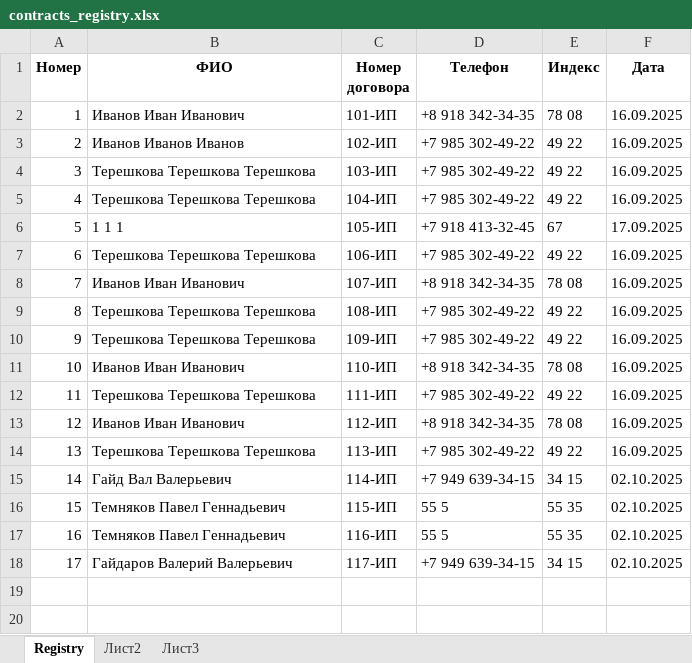
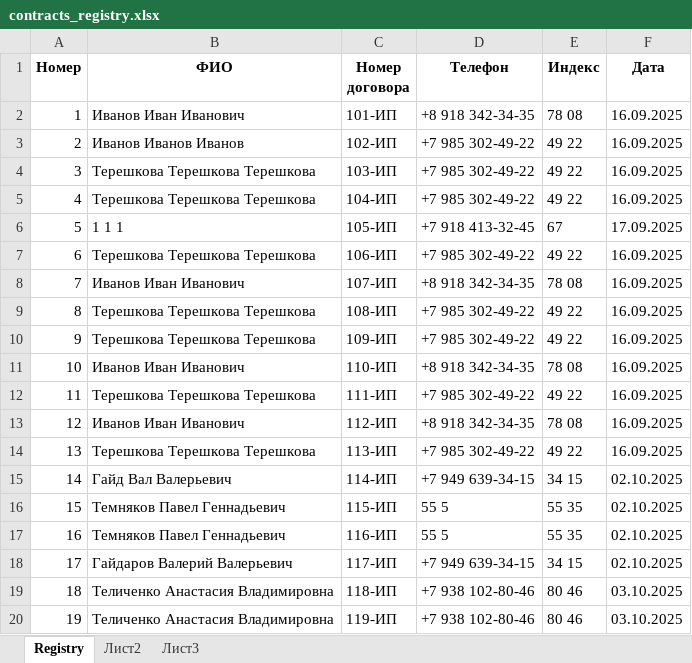
Before and after one commit to MichaelMigachev/AutoContractManager, an Excel workbook: data/contracts_registry.xlsx, sheet Registry, drawn as a sheet; values as stored, in another font and other column widths than the file's, no borders; the diff names each change by its address in the sheet, - before the commit and + after, or states it on an @@ line.

```diff
--- a/data/contracts_registry.xlsx (sheet Registry)
+++ b/data/contracts_registry.xlsx (sheet Registry)
+row 19: 18 | Теличенко Анастасия Владимировна | 118-ИП | +7 938 102-80-46 | 80 46 | 03.10.2025
+row 20: 19 | Теличенко Анастасия Владимировна | 119-ИП | +7 938 102-80-46 | 80 46 | 03.10.2025
```
Also changed, not shown: data/database_of_contracts.xlsx, 3 other files.
